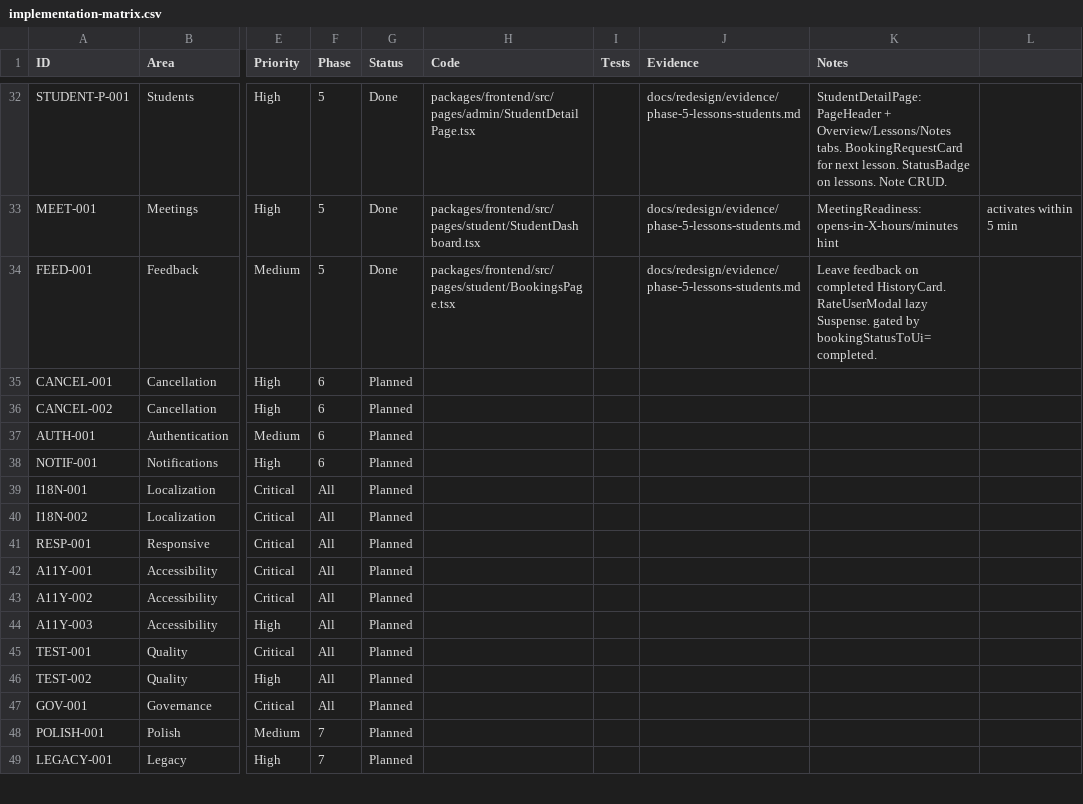
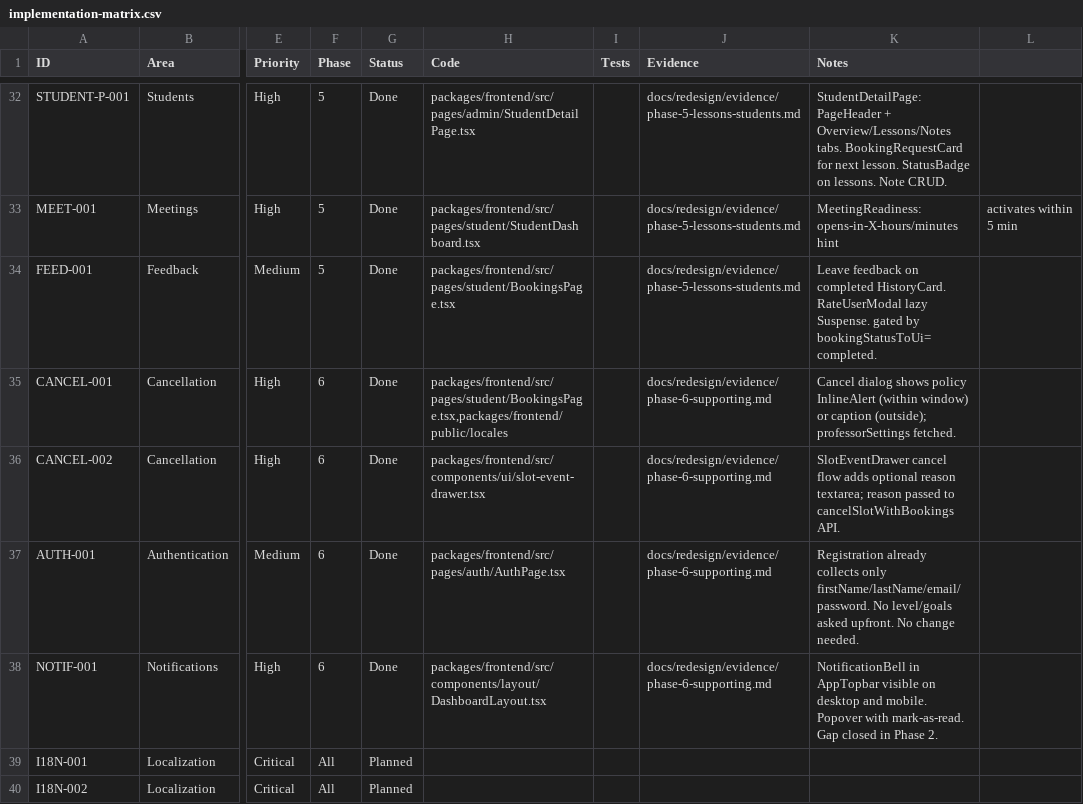
Before and after one commit to thekgiga/spanish-class, a CSV file: docs/redesign/implementation-matrix.csv, drawn as a sheet; only a part is shown, gaps mark what is left out; the shorter side is filled out with more unchanged rows; the diff names each change by its address in the sheet, - before the commit and + after, or states it on an @@ line.

Commit message:
feat(redesign): implement phase 6 — supporting capabilities (CANCEL-001/002)
CANCEL-001: Student cancellation dialog now shows the applicable policy.
BookingsPage.tsx fetches professor cancellation settings and renders an
InlineAlert warning when the booking is within the window, or a caption
outside it. New i18n keys: cancel_policy_notice, cancel_outside_window
in en/sr/es booking.json.

CANCEL-002: Professor slot cancellation now collects an optional reason.
SlotEventDrawer cancel flow (available, confirmed, blocked statuses) now
opens a two-step reason panel before confirming, matching the reject-reason
UX. The reason is passed to cancelSlotWithBookings() so the backend can
include it in student notification emails. New i18n keys:
cancel_slot_reason, cancel_slot_reason_hint, cancel_slot_placeholder
in en/sr/es admin.json.

AUTH-001 and NOTIF-001 confirmed already done from prior phases:
registration collects only necessary data; NotificationBell moved to
AppTopbar in Phase 2. Matrix rows marked Done with no code change.

All checks pass: check-ui-system.mjs, frontend-verify.mjs, typecheck,
lint, build, baseline E2E 17/28.

```diff
--- a/docs/redesign/implementation-matrix.csv
+++ b/docs/redesign/implementation-matrix.csv
-G35:G38 (Status): Planned
+G35:G38 (Status): Done
-H35 (Code): (empty)
+H35 (Code): packages/frontend/src/pages/student/BookingsPage.tsx,packages/frontend/public/locales
-J35:J38 (Evidence): (empty)
+J35:J38 (Evidence): docs/redesign/evidence/phase-6-supporting.md
-K35 (Notes): (empty)
+K35 (Notes): Cancel dialog shows policy InlineAlert (within window) or caption (outside); professorSettings fetched.
-H36 (Code): (empty)
+H36 (Code): packages/frontend/src/components/ui/slot-event-drawer.tsx
-K36 (Notes): (empty)
+K36 (Notes): SlotEventDrawer cancel flow adds optional reason textarea; reason passed to cancelSlotWithBookings API.
-H37 (Code): (empty)
+H37 (Code): packages/frontend/src/pages/auth/AuthPage.tsx
-K37 (Notes): (empty)
+K37 (Notes): Registration already collects only firstName/lastName/email/password. No level/goals asked upfront. No change needed.
-H38 (Code): (empty)
+H38 (Code): packages/frontend/src/components/layout/DashboardLayout.tsx
-K38 (Notes): (empty)
+K38 (Notes): NotificationBell in AppTopbar visible on desktop and mobile. Popover with mark-as-read. Gap closed in Phase 2.
```
Also changed, not shown: 10 other files.
